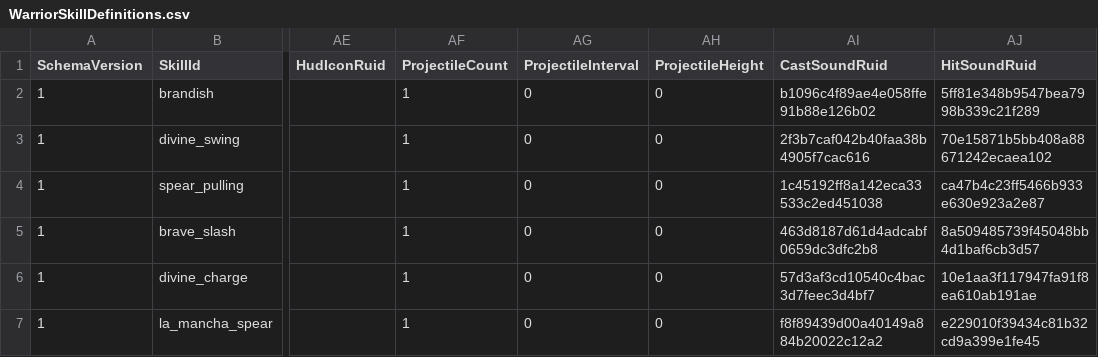
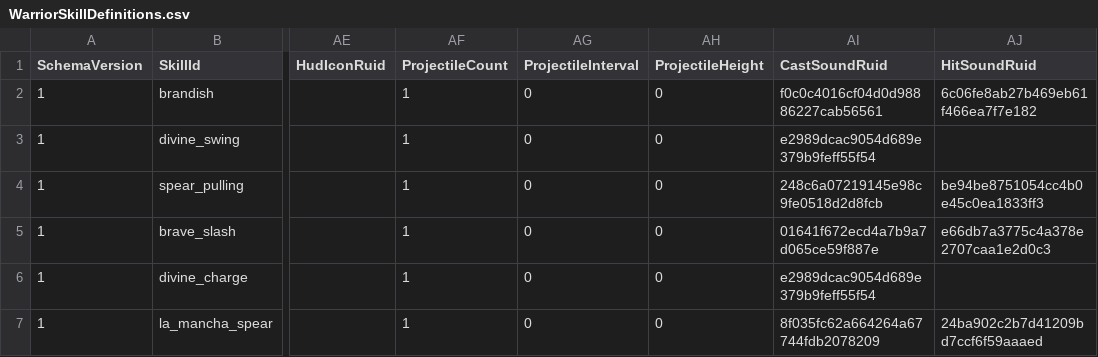
Before and after one commit to MagunMadown/MapleTactics, a CSV file: RootDesk/MyDesk/03_Data/WarriorSkillDefinitions.csv, drawn as a sheet; only a part is shown, gaps mark what is left out; the diff names each change by its address in the sheet, - before the commit and + after, or states it on an @@ line.

```diff
--- a/RootDesk/MyDesk/03_Data/WarriorSkillDefinitions.csv
+++ b/RootDesk/MyDesk/03_Data/WarriorSkillDefinitions.csv
-AI2 (CastSoundRuid): b1096c4f89ae4e058ffe91b88e126b02
+AI2 (CastSoundRuid): f0c0c4016cf04d0d98886227cab56561
-AJ2 (HitSoundRuid): 5ff81e348b9547bea7998b339c21f289
+AJ2 (HitSoundRuid): 6c06fe8ab27b469eb61f466ea7f7e182
-AI3 (CastSoundRuid): 2f3b7caf042b40faa38b4905f7cac616
+AI3 (CastSoundRuid): e2989dcac9054d689e379b9feff55f54
-AJ3 (HitSoundRuid): 70e15871b5bb408a88671242ecaea102
+AJ3 (HitSoundRuid): (empty)
-AI4 (CastSoundRuid): 1c45192ff8a142eca33533c2ed451038
+AI4 (CastSoundRuid): 248c6a07219145e98c9fe0518d2d8fcb
-AJ4 (HitSoundRuid): ca47b4c23ff5466b933e630e923a2e87
+AJ4 (HitSoundRuid): be94be8751054cc4b0e45c0ea1833ff3
-AI5 (CastSoundRuid): 463d8187d61d4adcabf0659dc3dfc2b8
+AI5 (CastSoundRuid): 01641f672ecd4a7b9a7d065ce59f887e
-AJ5 (HitSoundRuid): 8a509485739f45048bb4d1baf6cb3d57
+AJ5 (HitSoundRuid): e66db7a3775c4a378e2707caa1e2d0c3
-AI6 (CastSoundRuid): 57d3af3cd10540c4bac3d7feec3d4bf7
+AI6 (CastSoundRuid): e2989dcac9054d689e379b9feff55f54
-AJ6 (HitSoundRuid): 10e1aa3f117947fa91f8ea610ab191ae
+AJ6 (HitSoundRuid): (empty)
-AI7 (CastSoundRuid): f8f89439d00a40149a884b20022c12a2
+AI7 (CastSoundRuid): 8f035fc62a664264a67744fdb2078209
-AJ7 (HitSoundRuid): e229010f39434c81b32cd9a399e1fe45
+AJ7 (HitSoundRuid): 24ba902c2b7d41209bd7ccf6f59aaaed
```
